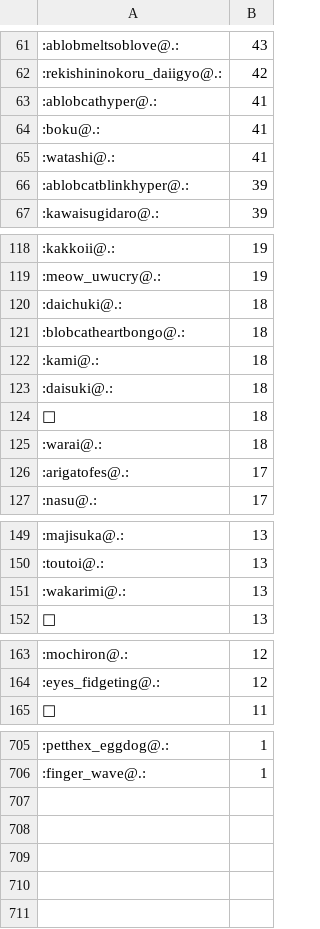
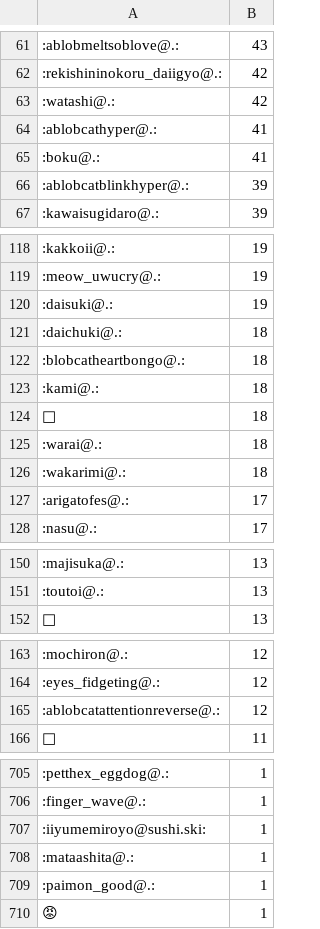
Before and after one commit to haborite/emoji_ski, a CSV file: misskey.cf/misskey.cf.csv, drawn as a sheet; only a part is shown, gaps mark what is left out; removed rows and columns are numbered as before the commit, all else as after; the diff covers the shown part only; the diff names each change by its address in the sheet, - before the commit and + after, or states it on an @@ line.

```diff
--- a/misskey.cf/misskey.cf.csv
+++ b/misskey.cf/misskey.cf.csv
+row 63: :watashi@.: | 42
-row 65: :watashi@.: | 41
+row 120: :daisuki@.: | 19
-row 123: :daisuki@.: | 18
+row 126: :wakarimi@.: | 18
-row 151: :wakarimi@.: | 13
+row 165: :ablobcatattentionreverse@.: | 12
+row 707: :iiyumemiroyo@sushi.ski: | 1
+row 708: :mataashita@.: | 1
+row 709: :paimon_good@.: | 1
+row 710: 😡 | 1
```
Also changed, not shown: 6 added rows, 7 removed rows and 11 edited cells elsewhere in this file, 3 other files.
